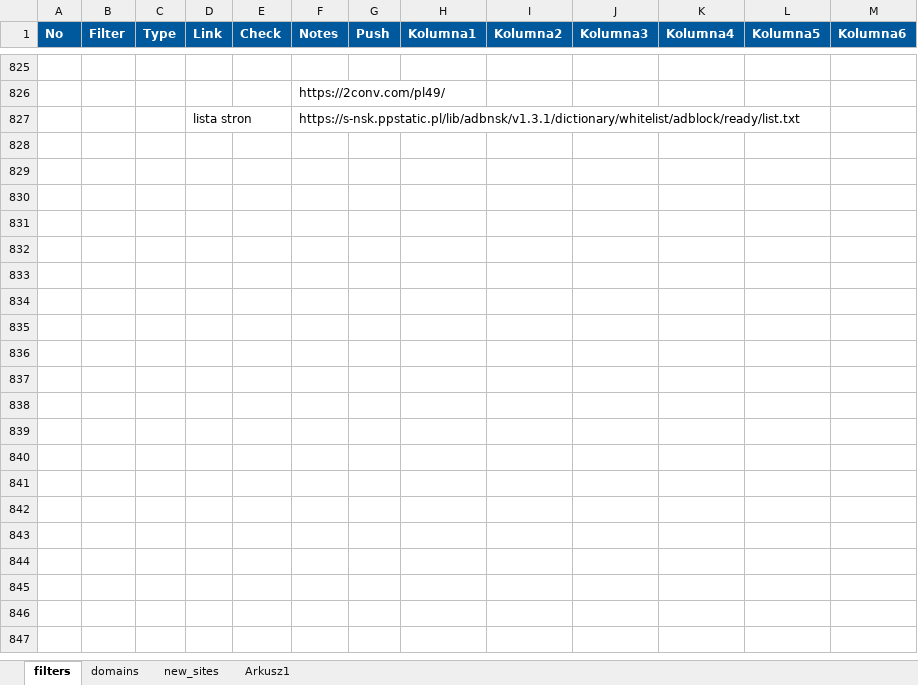
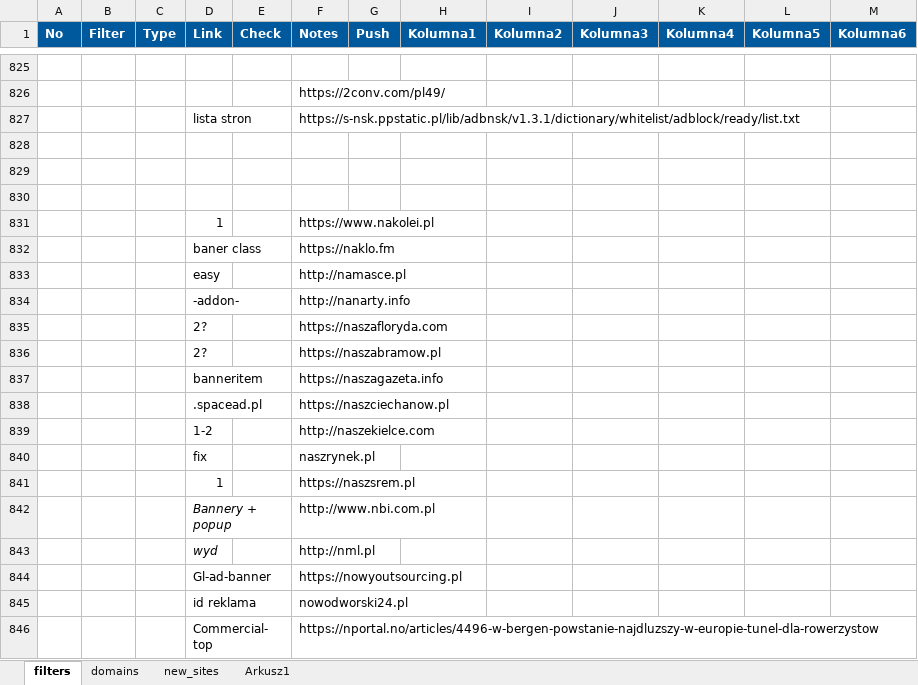
Before and after one commit to adblock-filters/filter-scripts, an Excel workbook: pull-requests/filters.xlsx, sheet filters, drawn as a sheet; only a part is shown, gaps mark what is left out; values as stored, in another font and other column widths than the file's, no borders; conditional formats and table styles not drawn; the diff names each change by its address in the sheet, - before the commit and + after, or states it on an @@ line.

Commit message:
update

```diff
--- a/pull-requests/filters.xlsx (sheet filters)
+++ b/pull-requests/filters.xlsx (sheet filters)
+row 828: (empty)
+row 829: (empty)
+row 830: (empty)
+row 831:  |  |  | 1 |  | https://www.nakolei.pl
+row 832:  |  |  | baner class |  | https://naklo.fm
+row 833:  |  |  | easy |  | http://namasce.pl
+row 834:  |  |  | -addon- |  | http://nanarty.info
+row 835:  |  |  | 2? |  | https://naszafloryda.com
+row 836:  |  |  | 2? |  | https://naszabramow.pl
+row 837:  |  |  | banneritem |  | https://naszagazeta.info
+row 838:  |  |  | .spacead.pl |  | https://naszciechanow.pl
+row 839:  |  |  | 1-2 |  | http://naszekielce.com
+row 840:  |  |  | fix |  | naszrynek.pl
+row 841:  |  |  | 1 |  | https://naszsrem.pl
+row 842:  |  |  | Bannery + popup |  | http://www.nbi.com.pl
+row 843:  |  |  | wyd |  | http://nml.pl
+row 844:  |  |  | Gl-ad-banner |  | https://nowyoutsourcing.pl
+row 845:  |  |  | id reklama |  | nowodworski24.pl
+row 846:  |  |  | Commercial-top |  | https://nportal.no/articles/4496-w-bergen-powstanie-najdluzszy-w-europie-tunel-dla-rowerzystow
```
